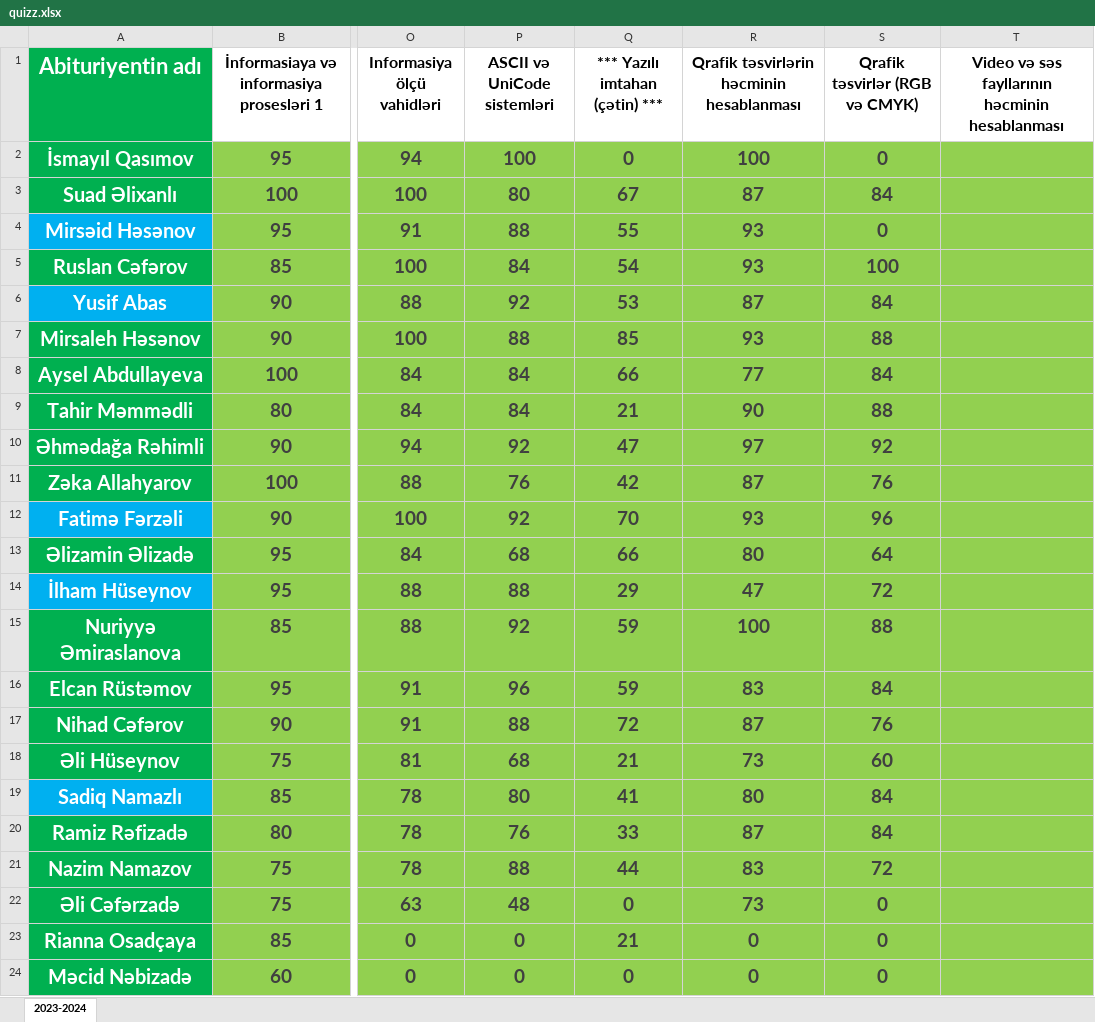
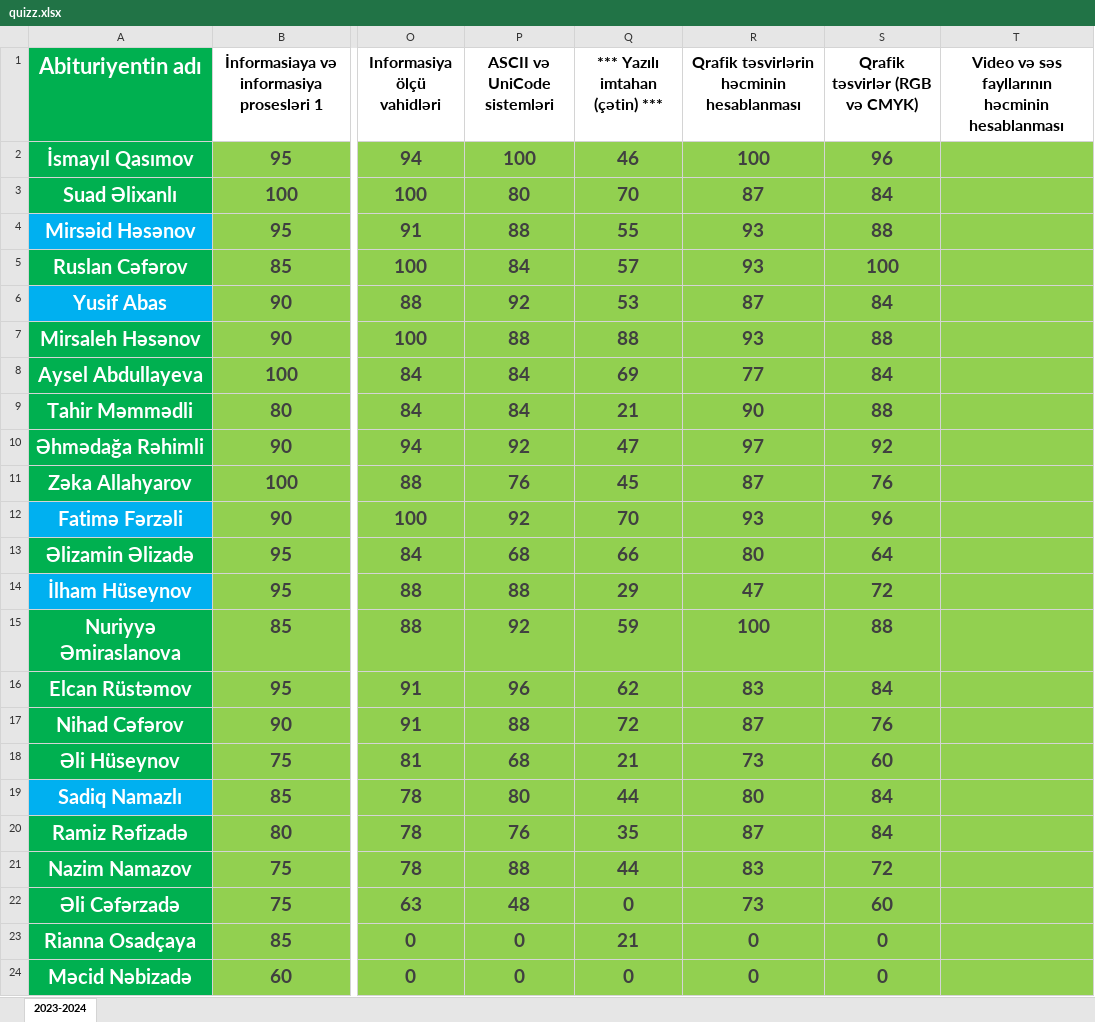
Before and after one commit to elmual/telegram, an Excel workbook: static/data/quizz.xlsx, sheet 2023-2024, drawn as a sheet; only a part is shown, gaps mark what is left out; values as stored, in another font and other column widths than the file's, no borders; conditional formats not drawn; the diff names each change by its address in the sheet, - before the commit and + after, or states it on an @@ line.

Commit message:
quizz

```diff
--- a/static/data/quizz.xlsx (sheet 2023-2024)
+++ b/static/data/quizz.xlsx (sheet 2023-2024)
-Q2 (*** Yazılı imtahan (çətin) ***): 0
+Q2 (*** Yazılı imtahan (çətin) ***): 46
-S2 (Qrafik təsvirlər (RGB və CMYK)): 0
+S2 (Qrafik təsvirlər (RGB və CMYK)): 96
-Q3 (*** Yazılı imtahan (çətin) ***): 67
+Q3 (*** Yazılı imtahan (çətin) ***): 70
-S4 (Qrafik təsvirlər (RGB və CMYK)): 0
+S4 (Qrafik təsvirlər (RGB və CMYK)): 88
-Q5 (*** Yazılı imtahan (çətin) ***): 54
+Q5 (*** Yazılı imtahan (çətin) ***): 57
-Q7 (*** Yazılı imtahan (çətin) ***): 85
+Q7 (*** Yazılı imtahan (çətin) ***): 88
-Q8 (*** Yazılı imtahan (çətin) ***): 66
+Q8 (*** Yazılı imtahan (çətin) ***): 69
-Q11 (*** Yazılı imtahan (çətin) ***): 42
+Q11 (*** Yazılı imtahan (çətin) ***): 45
-Q16 (*** Yazılı imtahan (çətin) ***): 59
+Q16 (*** Yazılı imtahan (çətin) ***): 62
-Q19 (*** Yazılı imtahan (çətin) ***): 41
+Q19 (*** Yazılı imtahan (çətin) ***): 44
-Q20 (*** Yazılı imtahan (çətin) ***): 33
+Q20 (*** Yazılı imtahan (çətin) ***): 35
-S22 (Qrafik təsvirlər (RGB və CMYK)): 0
+S22 (Qrafik təsvirlər (RGB və CMYK)): 60
```
